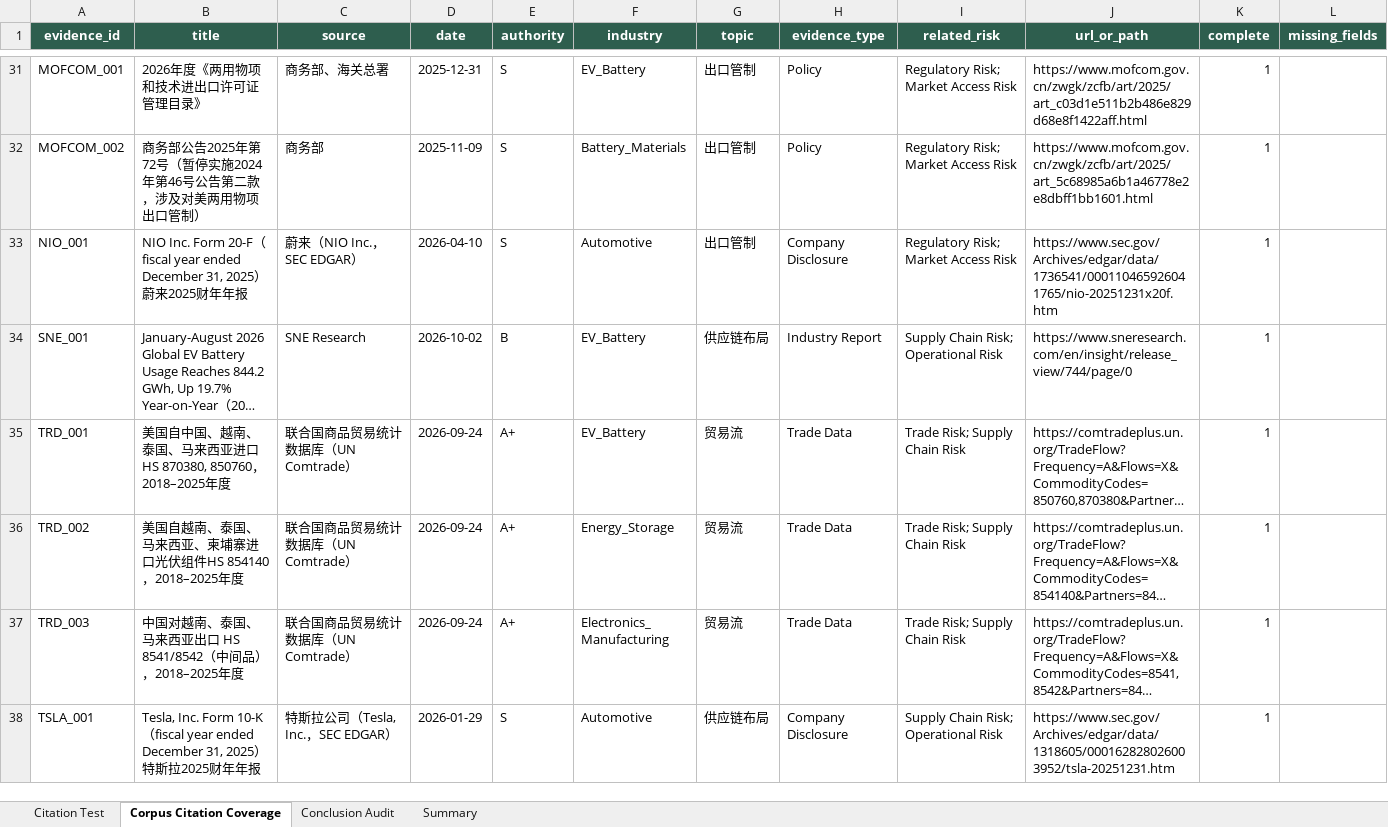
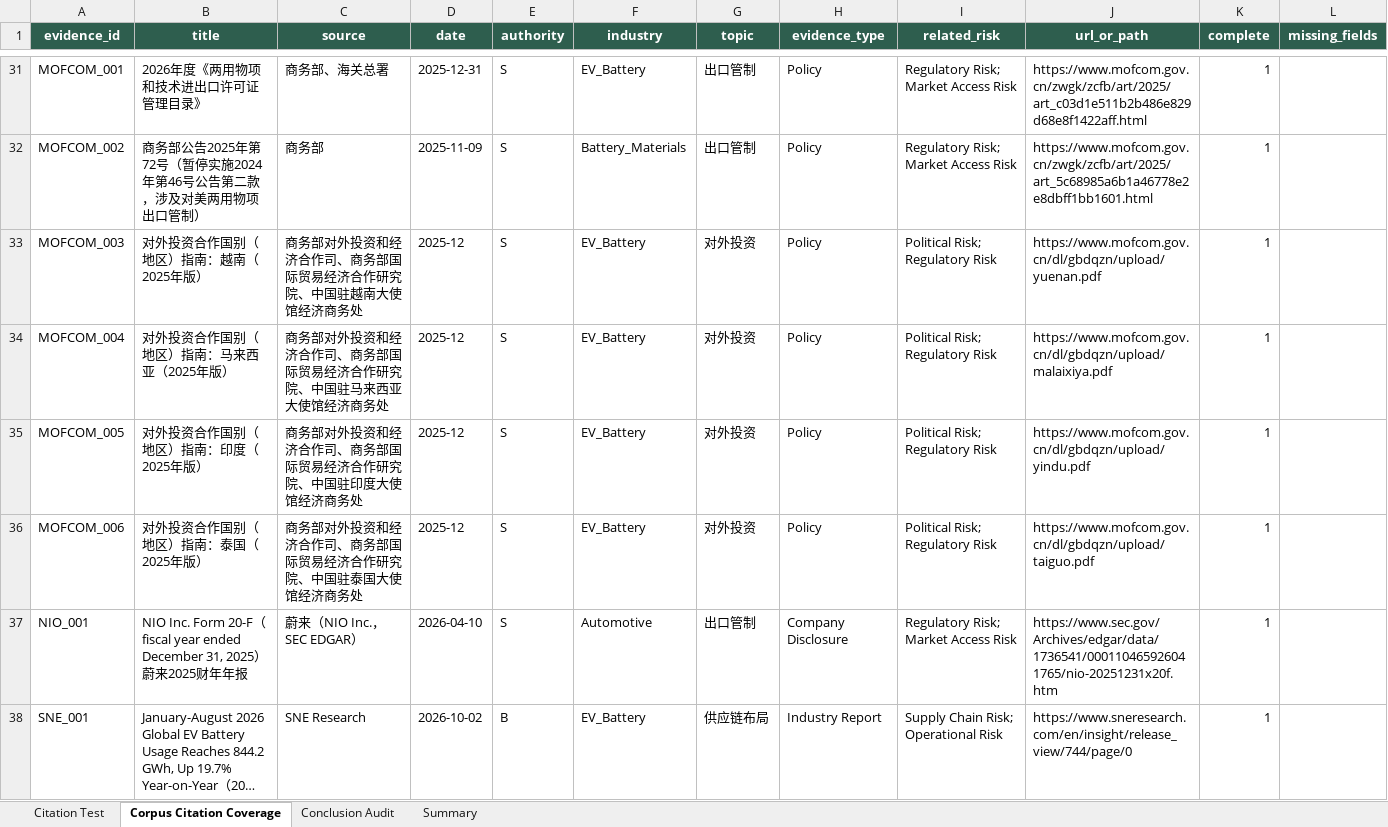
Before and after one commit to RiaYanvv/project, an Excel workbook: data/evaluation/evidence_quality_test.xlsx, sheet Corpus Citation Coverage, drawn as a sheet; only a part is shown, gaps mark what is left out; the shorter side is filled out with more unchanged rows; long unchanged cells end in …; values as stored, in another font and other column widths than the file's, no borders; the diff names each change by its address in the sheet, - before the commit and + after, or states it on an @@ line.

Commit message:
data(task1): v0.9.2 —— MOFCOM_003–006 国别指南入库（49 → 53 篇 / 14,957 chunk）
- 新增 4 个原始文件：data/raw/policy/MOFCOM_003–006.pdf
  商务部《对外投资合作国别（地区）指南》越南 / 马来西亚 / 印度 / 泰国（2025 年版），
  合计 451 页 / 654 chunk；S 级官方报告。
- data/metadata/evidence_battery_EV_screened_v0.9.xlsx：sources 49 → 53 行，
  task1_annotations 同步 49 → 53 行，task1_status 追记 v0.9.2（含 uncertainty/可复现性）。
- data/metadata/evidence_metadata_v0.1.json：由 xlsx 重新派生（53 条）。
- data/vector_database/README.md：规模更新为 53 篇 / 14,957 chunk。
- 全链路重测产物：retrieval_questions / retrieval_results / entity_accuracy /
  baseline_report / risk_assessment_checklist / evidence_quality_test /
  historical_case_benchmark / benchmark_results / task4 / optimized /
  evaluation_report；case_database 的 QA 文本同步（53 条证据库、CASE_001 吸引子 13/17）。

关键结果：Task 6 risk_dimension missing 3 → 0（Risk Recall 1.000）；
43 题 P@5 0.763 / R@10 0.905 / EA 0.936。

```diff
--- a/data/evaluation/evidence_quality_test.xlsx (sheet Corpus Citation Coverage)
+++ b/data/evaluation/evidence_quality_test.xlsx (sheet Corpus Citation Coverage)
+row 33: MOFCOM_003 | 对外投资合作国别（地区）指南：越南（2025年版） | 商务部对外投资和经济合作司、商务部国际贸易经济合作研究院、中国驻越南大使馆经济商务处 | 2025-12 | S | EV_Battery | 对外投资 | Policy | Political Risk; Regulatory Risk | https://www.mofcom.gov.cn/dl/gbdqzn/upload/yuenan.pdf | 1
+row 34: MOFCOM_004 | 对外投资合作国别（地区）指南：马来西亚（2025年版） | 商务部对外投资和经济合作司、商务部国际贸易经济合作研究院、中国驻马来西亚大使馆经济商务处 | 2025-12 | S | EV_Battery | 对外投资 | Policy | Political Risk; Regulatory Risk | https://www.mofcom.gov.cn/dl/gbdqzn/upload/malaixiya.pdf | 1
+row 35: MOFCOM_005 | 对外投资合作国别（地区）指南：印度（2025年版） | 商务部对外投资和经济合作司、商务部国际贸易经济合作研究院、中国驻印度大使馆经济商务处 | 2025-12 | S | EV_Battery | 对外投资 | Policy | Political Risk; Regulatory Risk | https://www.mofcom.gov.cn/dl/gbdqzn/upload/yindu.pdf | 1
+row 36: MOFCOM_006 | 对外投资合作国别（地区）指南：泰国（2025年版） | 商务部对外投资和经济合作司、商务部国际贸易经济合作研究院、中国驻泰国大使馆经济商务处 | 2025-12 | S | EV_Battery | 对外投资 | Policy | Political Risk; Regulatory Risk | https://www.mofcom.gov.cn/dl/gbdqzn/upload/taiguo.pdf | 1
```
Also changed, not shown: sheet Citation Test, sheet Summary, data/evaluation/optimized/retrieval_results.xlsx, data/evaluation/retrieval_results.xlsx, 23 other files.
